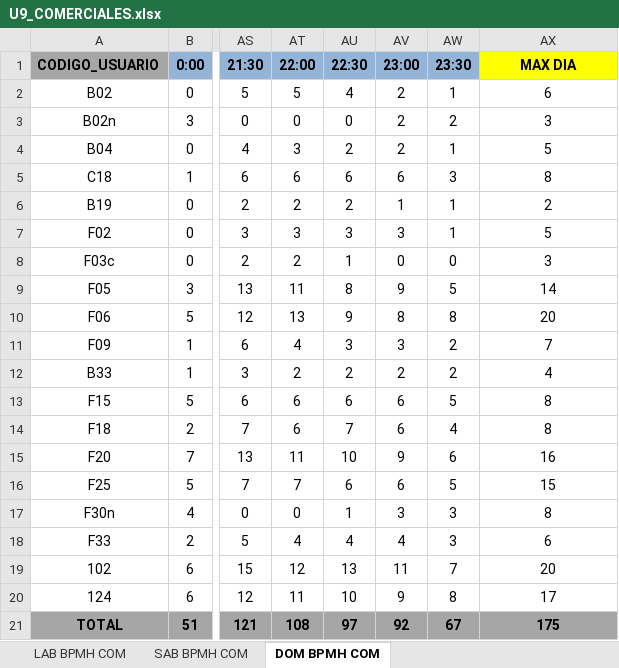
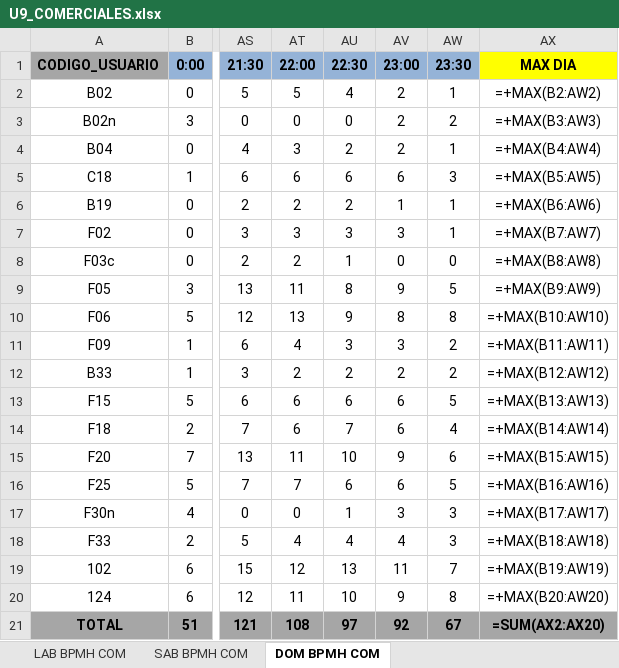
Before and after one commit to edwintequen-hub/SWAV-VELOCIDADES, an Excel workbook: catalogos/U9_COMERCIALES.xlsx, sheet DOM BPMH COM, drawn as a sheet; only a part is shown, gaps mark what is left out; values as stored, in another font and other column widths than the file's, no borders; formulas without a stored value are shown as written; the diff names each change by its address in the sheet, - before the commit and + after, or states it on an @@ line.

```diff
--- a/catalogos/U9_COMERCIALES.xlsx (sheet DOM BPMH COM)
+++ b/catalogos/U9_COMERCIALES.xlsx (sheet DOM BPMH COM)
-AX2 (MAX DIA): 6
+AX2 (MAX DIA): =+MAX(B2:AW2)
-AX3 (MAX DIA): 3
+AX3 (MAX DIA): =+MAX(B3:AW3)
-AX4 (MAX DIA): 5
+AX4 (MAX DIA): =+MAX(B4:AW4)
-AX5 (MAX DIA): 8
+AX5 (MAX DIA): =+MAX(B5:AW5)
-AX6 (MAX DIA): 2
+AX6 (MAX DIA): =+MAX(B6:AW6)
-AX7 (MAX DIA): 5
+AX7 (MAX DIA): =+MAX(B7:AW7)
-AX8 (MAX DIA): 3
+AX8 (MAX DIA): =+MAX(B8:AW8)
-AX9 (MAX DIA): 14
+AX9 (MAX DIA): =+MAX(B9:AW9)
-AX10 (MAX DIA): 20
+AX10 (MAX DIA): =+MAX(B10:AW10)
-AX11 (MAX DIA): 7
+AX11 (MAX DIA): =+MAX(B11:AW11)
-AX12 (MAX DIA): 4
+AX12 (MAX DIA): =+MAX(B12:AW12)
-AX13 (MAX DIA): 8
+AX13 (MAX DIA): =+MAX(B13:AW13)
-AX14 (MAX DIA): 8
+AX14 (MAX DIA): =+MAX(B14:AW14)
-AX15 (MAX DIA): 16
+AX15 (MAX DIA): =+MAX(B15:AW15)
-AX16 (MAX DIA): 15
+AX16 (MAX DIA): =+MAX(B16:AW16)
-AX17 (MAX DIA): 8
+AX17 (MAX DIA): =+MAX(B17:AW17)
-AX18 (MAX DIA): 6
+AX18 (MAX DIA): =+MAX(B18:AW18)
-AX19 (MAX DIA): 20
+AX19 (MAX DIA): =+MAX(B19:AW19)
-AX20 (MAX DIA): 17
+AX20 (MAX DIA): =+MAX(B20:AW20)
-AX21 (MAX DIA): 175
+AX21 (MAX DIA): =SUM(AX2:AX20)
```
Also changed, not shown: sheet LAB BPMH COM, sheet SAB BPMH COM, catalogos/U8_COMERCIALES.xlsx, 6 other files.
